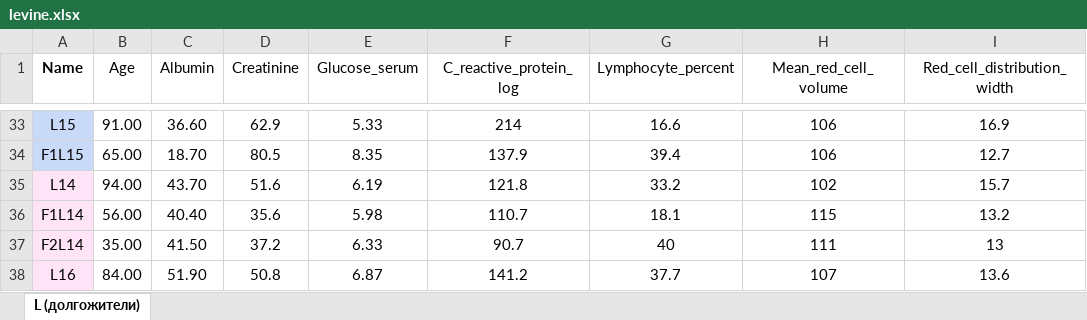
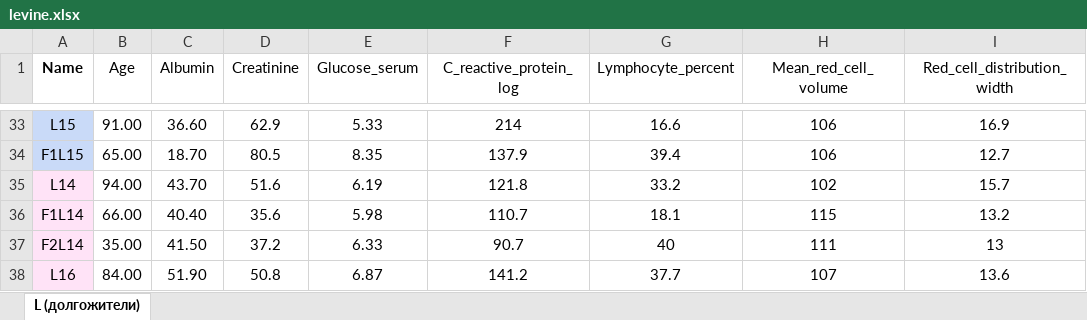
Before and after one commit to GillianGrayson/dna-methylation, an Excel workbook: dna-methylation/routines/levine/levine.xlsx, sheet L (долгожители), drawn as a sheet; only a part is shown, gaps mark what is left out; values as stored, in another font and other column widths than the file's, no borders; the diff names each change by its address in the sheet, - before the commit and + after, or states it on an @@ line.

Commit message:
fixed ages in levine

```diff
--- a/dna-methylation/routines/levine/levine.xlsx (sheet L (долгожители))
+++ b/dna-methylation/routines/levine/levine.xlsx (sheet L (долгожители))
-B36 (Age): 56.00
+B36 (Age): 66.00
```
Also changed, not shown: dna-methylation/routines/levine/levine_down.xlsx, 4 other files.
